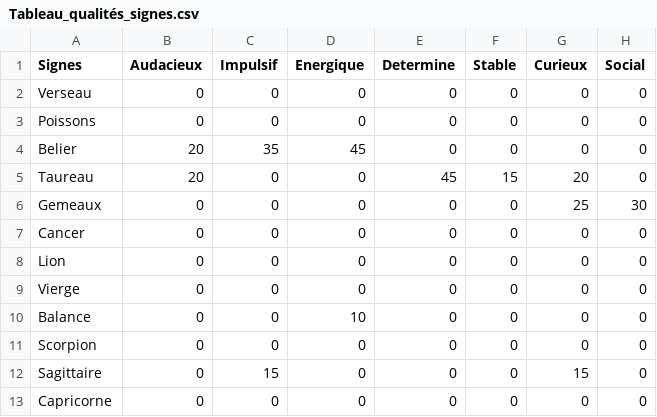
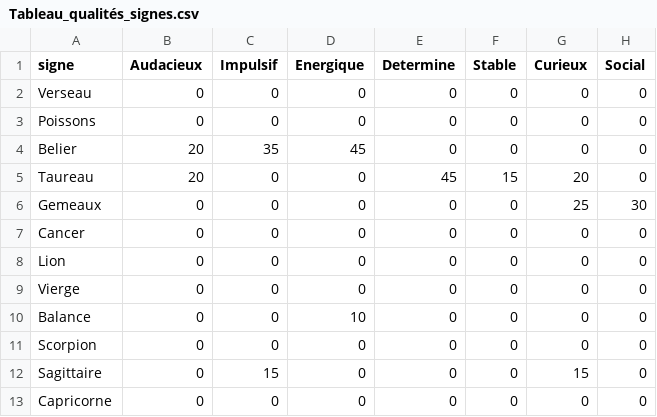
Before and after one commit to clairetertrais/Astro, a CSV file: Tableau_qualités_signes.csv, drawn as a sheet; only a part is shown; the diff names each change by its address in the sheet, - before the commit and + after, or states it on an @@ line.

Commit message:
Format modifié pour être compatible

```diff
--- a/Tableau_qualités_signes.csv
+++ b/Tableau_qualités_signes.csv
-A1: Signes
+A1: signe
```
